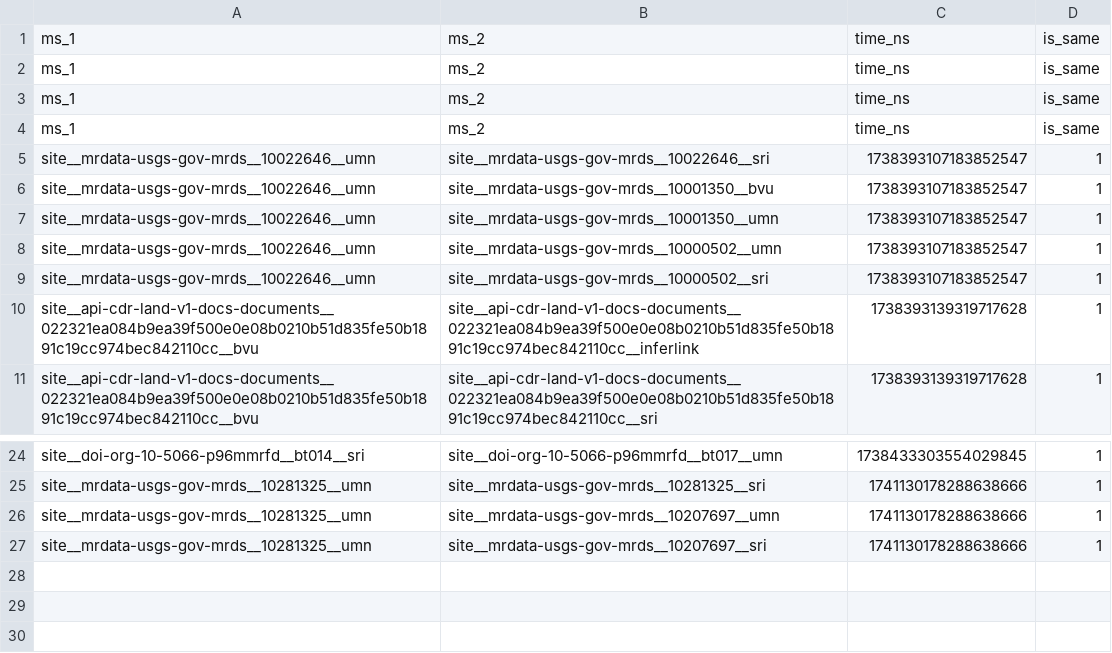
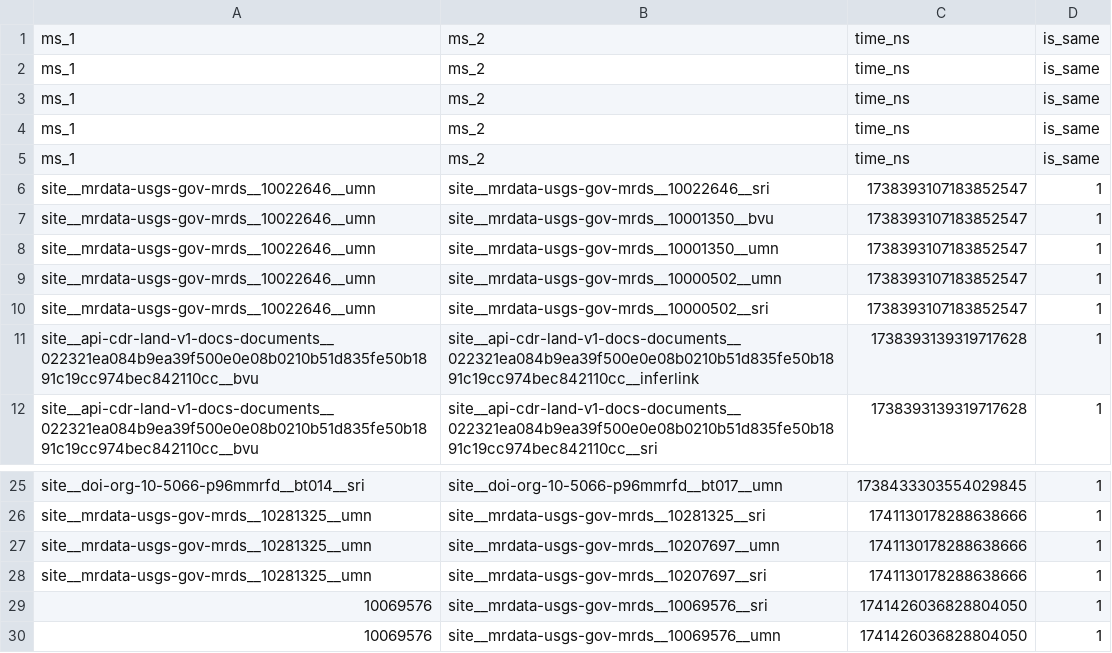
Before and after one commit to binh-vu/ta2-minmod-data-sample, a CSV file: data/same-as/bvu/same_as.csv, drawn as a sheet; only a part is shown, gaps mark what is left out.

Commit message:
Backup data as of 2025-03-08T09:27:16.926080Z

```diff
--- a/data/same-as/bvu/same_as.csv
+++ b/data/same-as/bvu/same_as.csv
@@ -4,2 +4,3 @@ ms_1,ms_2,time_ns,is_same
 ms_1,ms_2,time_ns,is_same
+ms_1,ms_2,time_ns,is_same
 site__mrdata-usgs-gov-mrds__10022646__umn,site__mrdata-usgs-gov-mrds__10022646__sri,1738393107183852547,1
@@ -27 +28,3 @@ site__mrdata-usgs-gov-mrds__10281325__umn,site__mrdata-usgs-gov-mrds__10207697__
 site__mrdata-usgs-gov-mrds__10281325__umn,site__mrdata-usgs-gov-mrds__10207697__sri,1741130178288638666,1
+10069576,site__mrdata-usgs-gov-mrds__10069576__sri,1741426036828804050,1
+10069576,site__mrdata-usgs-gov-mrds__10069576__umn,1741426036828804050,1
```
Also changed, not shown: 1 other file.
